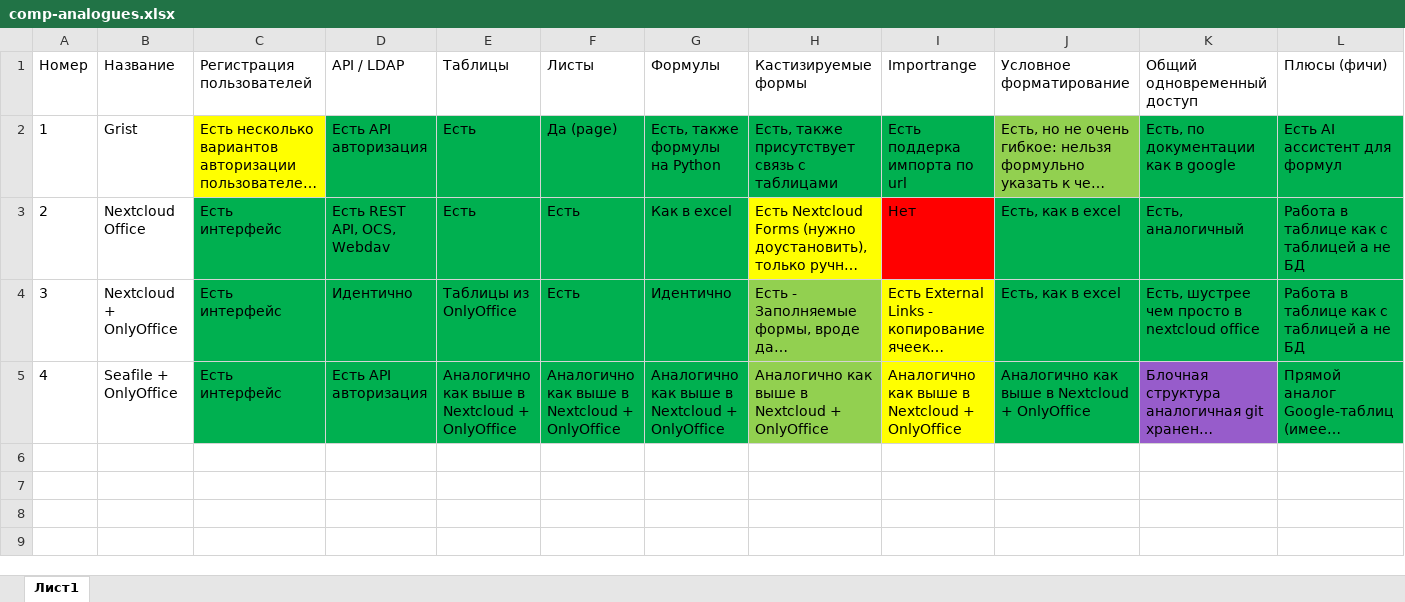
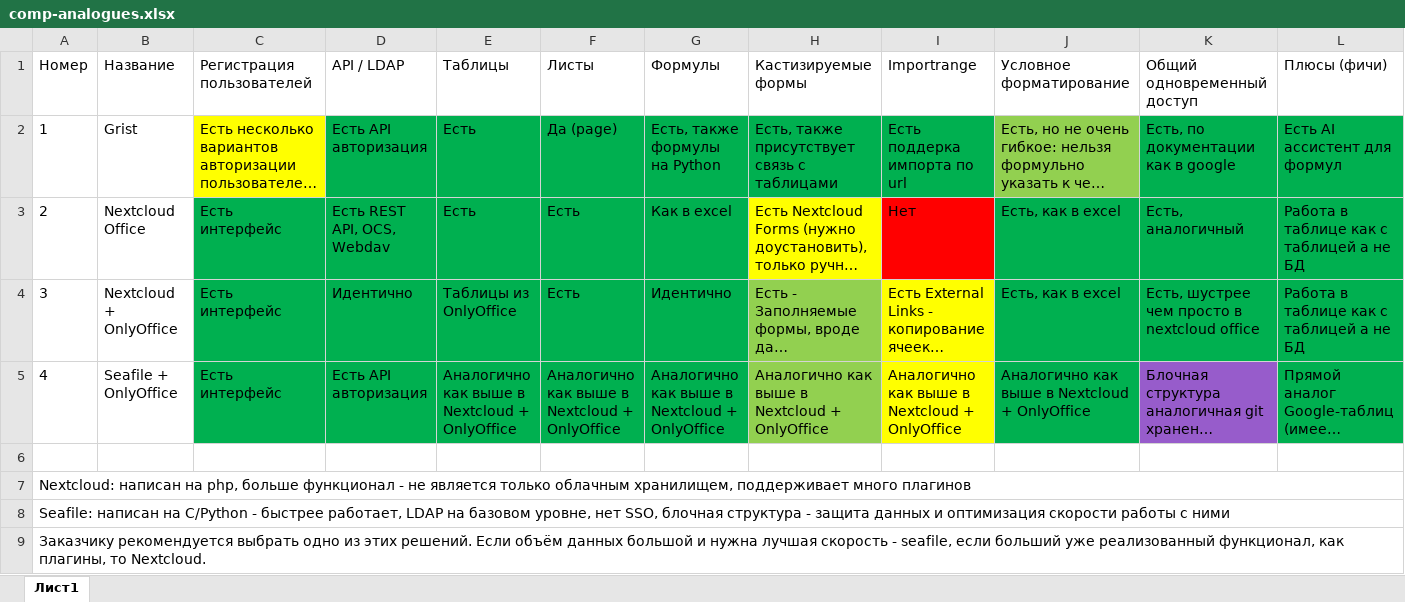
Before and after one commit to moevm/mse1h2026-table, an Excel workbook: docs/comp-analogues.xlsx, sheet Лист1, drawn as a sheet; only a part is shown; long unchanged cells end in …; values as stored, in another font and other column widths than the file's, no borders; rows hold the shown columns only; the diff names each change by its address in the sheet, - before the commit and + after, or states it on an @@ line.

Commit message:
add comp 2 best var

```diff
--- a/docs/comp-analogues.xlsx (sheet Лист1)
+++ b/docs/comp-analogues.xlsx (sheet Лист1)
+row 6: (empty)
+row 7: Nextcloud: написан на php, больше функционал - не является только облачным хранилищем, поддерживает много плагинов
+row 8: Seafile: написан на C/Python - быстрее работает, LDAP на базовом уровне, нет SSO, блочная структура - защита данных и оптимизация скорости работы с ними
+row 9: Заказчику рекомендуется выбрать одно из этих решений. Если объём данных большой и нужна лучшая скорость - seafile, если больший уже реализованный функционал, как плагины, то Nextcloud.
```
